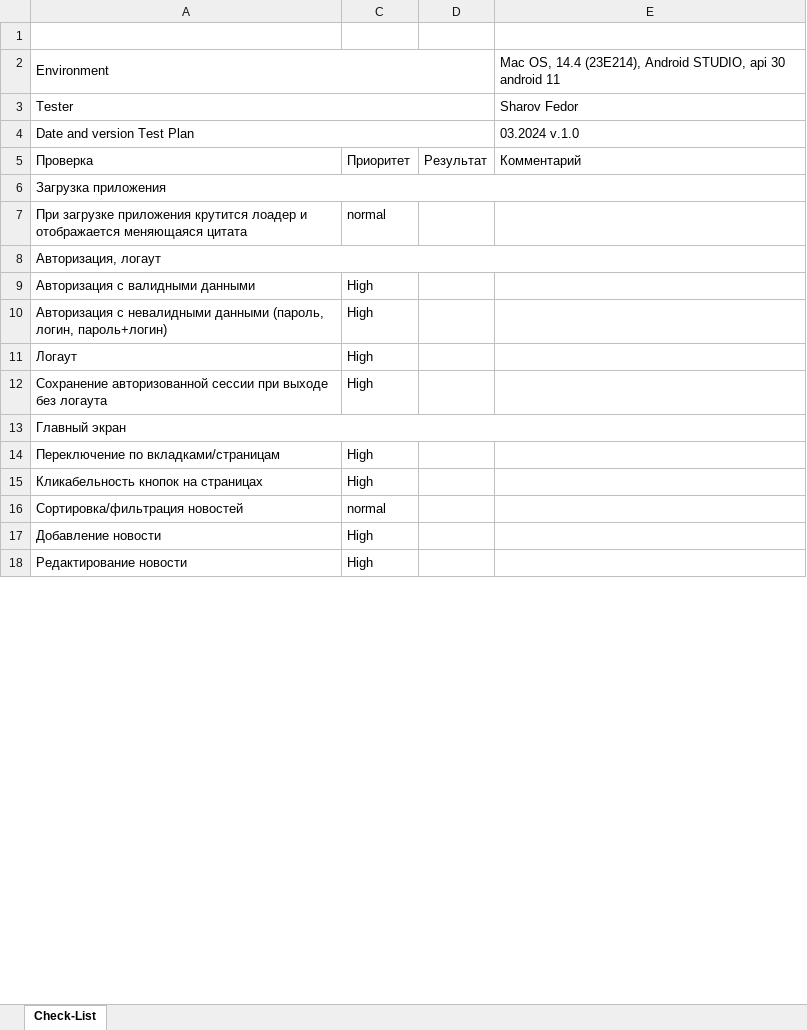
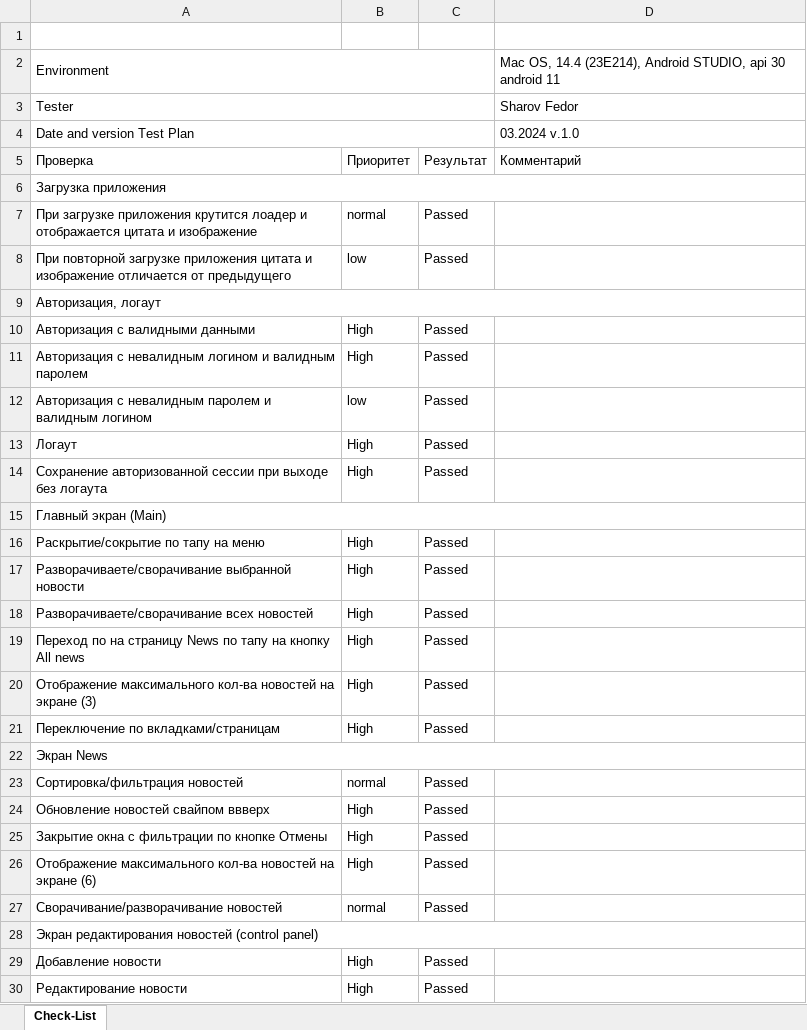
Before and after one commit to Fredyshar/my-diplom, an Excel workbook: Check.xlsx, sheet Check-List, drawn as a sheet; only a part is shown; values as stored, in another font and other column widths than the file's, no cell formats; charts and pictures and conditional formats not drawn; removed rows and columns are numbered as before the commit, all else as after; the diff covers the shown part only; the diff names each change by its address in the sheet, - before the commit and + after, or states it on an @@ line.

Commit message:
fixed remark, update plan.md, check and cases

```diff
--- a/Check.xlsx (sheet Check-List)
+++ b/Check.xlsx (sheet Check-List)
-column D, row 5: Результат
+column C, rows 5-7: Результат |  | Passed; rows 10-11: Passed | Passed; rows 13-14: Passed | Passed; row 21: Passed; row 23: Passed; rows 29-30: Passed | Passed
-A7: …и отображается меняющаяся цитата
+A7: …и отображается цитата и изображение
+row 8: При повторной загрузке приложения цитата и изображение отличается от предыдущего | low | Passed
-A11: Авторизация с невалидными данными (пароль, логин, пароль+логин)
+A11: Авторизация с невалидным логином и валидным паролем
+row 12: Авторизация с невалидным паролем и валидным логином | low | Passed
-A15: Главный экран
+A15: Главный экран (Main)
+row 16: Раскрытие/сокрытие по тапу на меню | High | Passed
+row 17: Разворачиваете/сворачивание выбранной новости | High | Passed
+row 18: Разворачиваете/сворачивание всех новостей | High | Passed
+row 19: Переход по на страницу News по тапу на кнопку All news | High | Passed
+row 20: Отображение максимального кол-ва новостей на экране (3) | High | Passed
-row 15: Кликабельность кнопок на страницах | High
+row 22: Экран News
+row 24: Обновление новостей свайпом ввверх | High | Passed
+row 25: Закрытие окна с фильтрации по кнопке Отмены | High | Passed
+row 26: Отображение максимального кол-ва новостей на экране (6) | High | Passed
+row 27: Сворачивание/разворачивание новостей | normal | Passed
+row 28: Экран редактирования новостей (control panel)
```
Also changed, not shown: 23 added rows and 1 edited cell elsewhere in this sheet, cell formats, Cases.xlsx, 4 other files.
